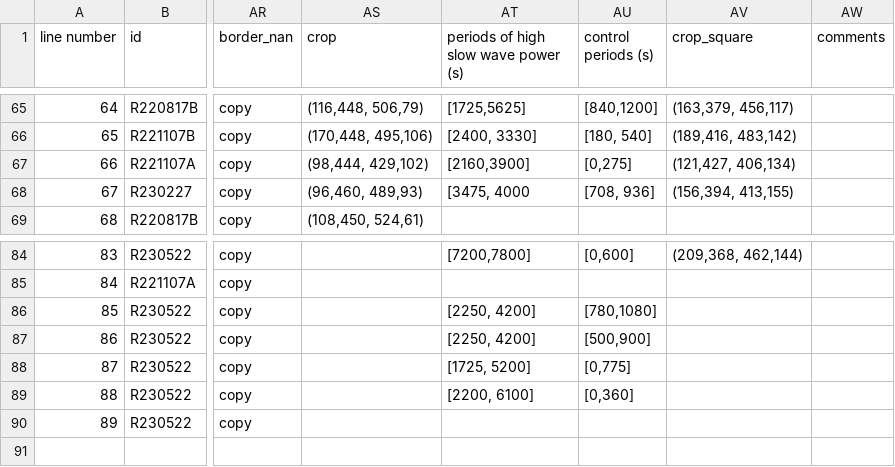
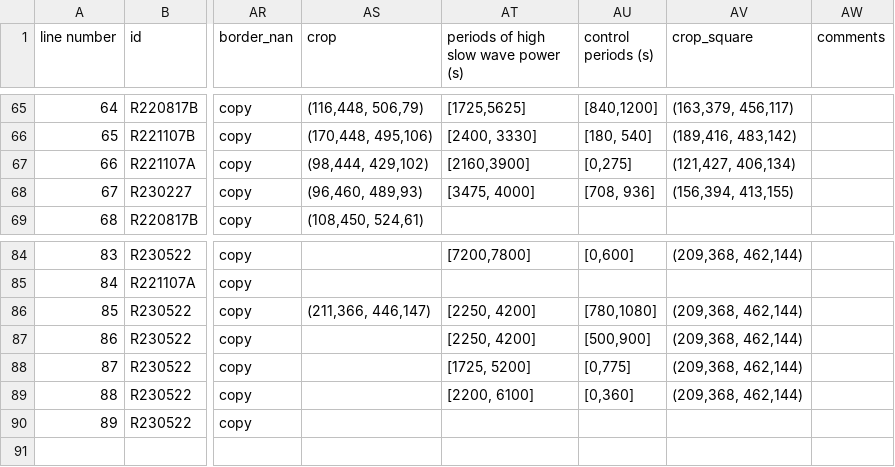
Before and after one commit to reedpen/ace, a CSV file: analysis_parameters.csv, drawn as a sheet; only a part is shown, gaps mark what is left out; the diff names each change by its address in the sheet, - before the commit and + after, or states it on an @@ line.

Commit message:
adding crop square coords for 85-88, updating graphs for miniscope correlation to show peaks

```diff
--- a/analysis_parameters.csv
+++ b/analysis_parameters.csv
-AT68: [3475, 4000
+AT68: [3475, 4000]
-AS86 (crop): (empty)
+AS86 (crop): (211,366, 446,147)
-AV86:AV89 (crop_square): (empty)
+AV86:AV89 (crop_square): (209,368, 462,144)
```
Also changed, not shown: 1 other file.
